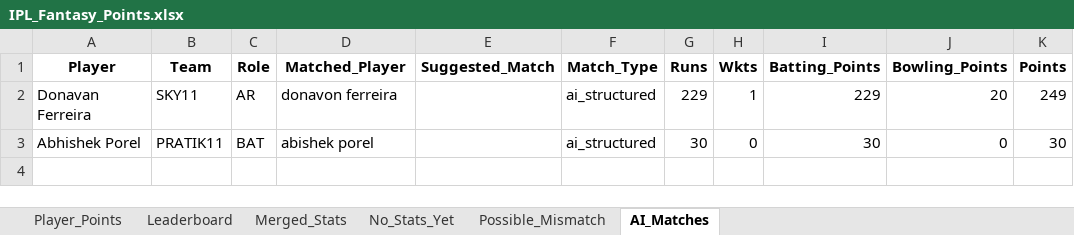
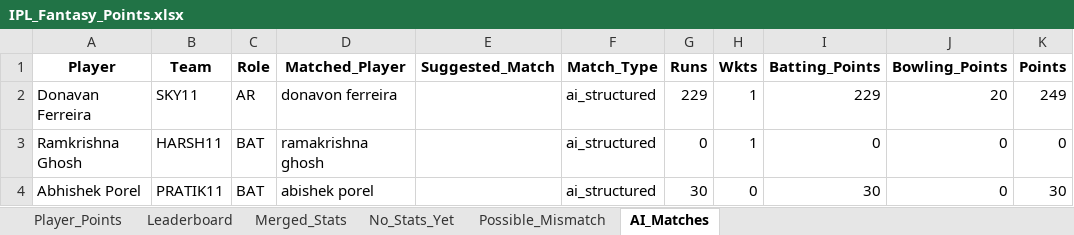
Before and after one commit to aaravmody/shroff-hundred-auction, an Excel workbook: IPL_Fantasy_Points.xlsx, sheet AI_Matches, drawn as a sheet; values as stored, in another font and other column widths than the file's, no borders; the diff names each change by its address in the sheet, - before the commit and + after, or states it on an @@ line.

```diff
--- a/IPL_Fantasy_Points.xlsx (sheet AI_Matches)
+++ b/IPL_Fantasy_Points.xlsx (sheet AI_Matches)
+row 3: Ramkrishna Ghosh | HARSH11 | BAT | ramakrishna ghosh |  | ai_structured | 0 | 1 | 0 | 0 | 0
```
Also changed, not shown: sheet Player_Points, sheet Merged_Stats, sheet No_Stats_Yet, sheet Leaderboard, ipl_stats_2026.xlsx, 3 other files.
